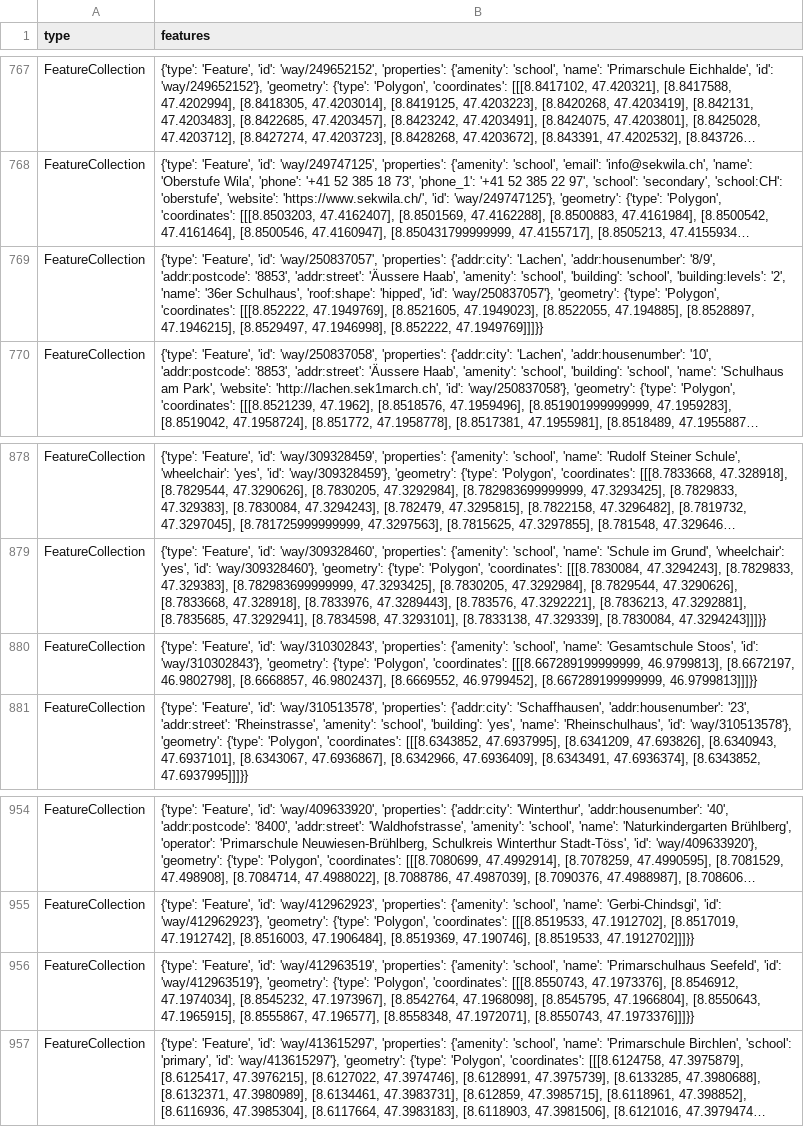
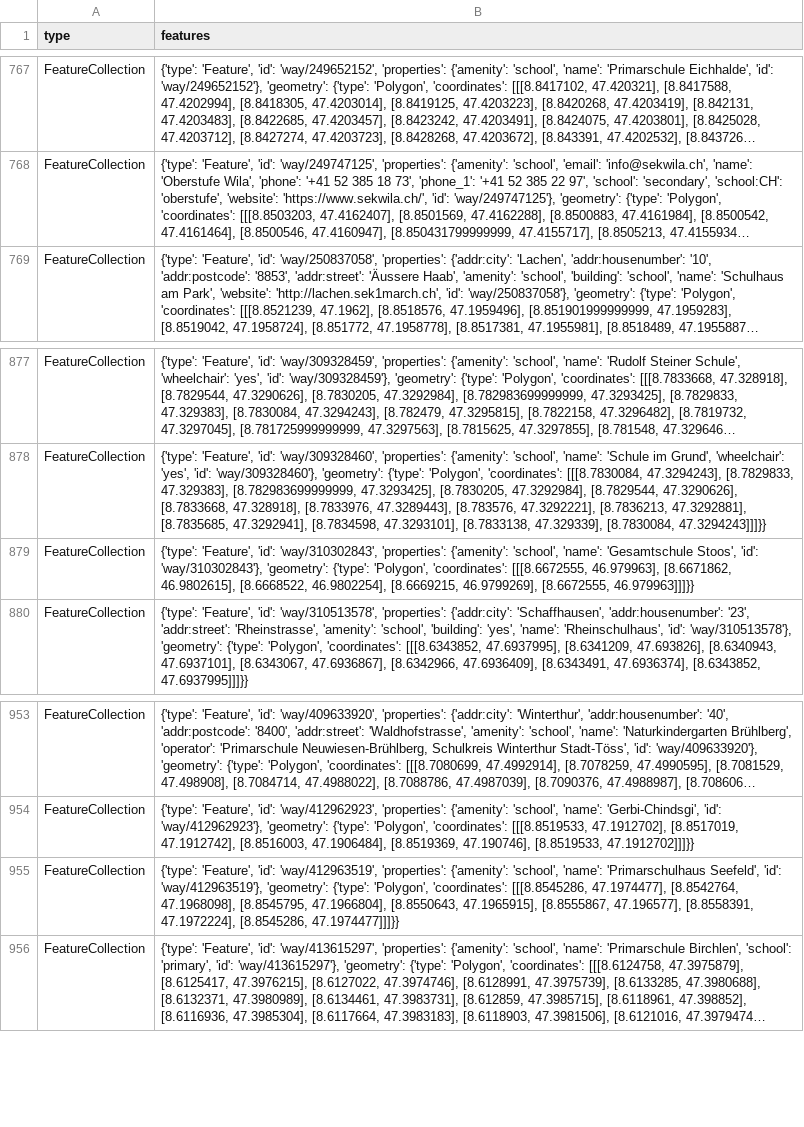
Before and after one commit to chnuessli/elz-data, a CSV file: data/csv/schools/schools_dispo_srz.csv, drawn as a sheet; only a part is shown, gaps mark what is left out; long unchanged cells end in …; removed rows and columns are numbered as before the commit, all else as after; the diff names each change by its address in the sheet, - before the commit and + after, or states it on an @@ line.

```diff
--- a/data/csv/schools/schools_dispo_srz.csv
+++ b/data/csv/schools/schools_dispo_srz.csv
-row 769: FeatureCollection | {'type': 'Feature', 'id': 'way/250837057', 'properties': {'addr:city': 'Lachen', 'addr:housenumber': '8/9', 'addr:postcode': '8853', 'addr:street': 'Äussere Haab', 'amenity': 'school', 'building': 'school', 'building:levels': '2', 'name': '36er Schulhaus', 'roof:shape': 'hipped', 'id': 'way/250837057'}, 'geometry': {'type': 'Polygon', 'coordinates': [[[8.852222, 47.1949769], [8.8521605, 47.1949023], [8.8522055, 47.194885], [8.8528897, 47.1946215], [8.8529497, 47.1946998], [8.852222, 47.1949769]]]}}
-B879 (features): …'Polygon', 'coordinates': [[[8.667289199999999, 46.9799813], [8.6672197, 46.9802798], [8.6668857, 46.9802437], [8.6669552, 46.9799452], [8.667289199999999, 46.9799813]]]}}
+B879 (features): …'Polygon', 'coordinates': [[[8.6672555, 46.979963], [8.6671862, 46.9802615], [8.6668522, 46.9802254], [8.6669215, 46.9799269], [8.6672555, 46.979963]]]}}
-B955 (features): …'Polygon', 'coordinates': [[[8.8550743, 47.1973376], [8.8546912, 47.1974034], [8.8545232, 47.1973967], [8.8542764, 47.1968098], [8.8545795, 47.1966804], [8.8550643, 47.1965915], [8.8555867, 47.196577], [8.8558348, 47.1972071], [8.8550743, 47.1973376]]]}}
+B955 (features): …'Polygon', 'coordinates': [[[8.8545286, 47.1974477], [8.8542764, 47.1968098], [8.8545795, 47.1966804], [8.8550643, 47.1965915], [8.8555867, 47.196577], [8.8558391, 47.1972224], [8.8545286, 47.1974477]]]}}
```
Also changed, not shown: data/csv/facilities/hospital/hospital_switzerland.csv, data/csv/fire_station/firestation_kt_zh.csv, 2 other files.
